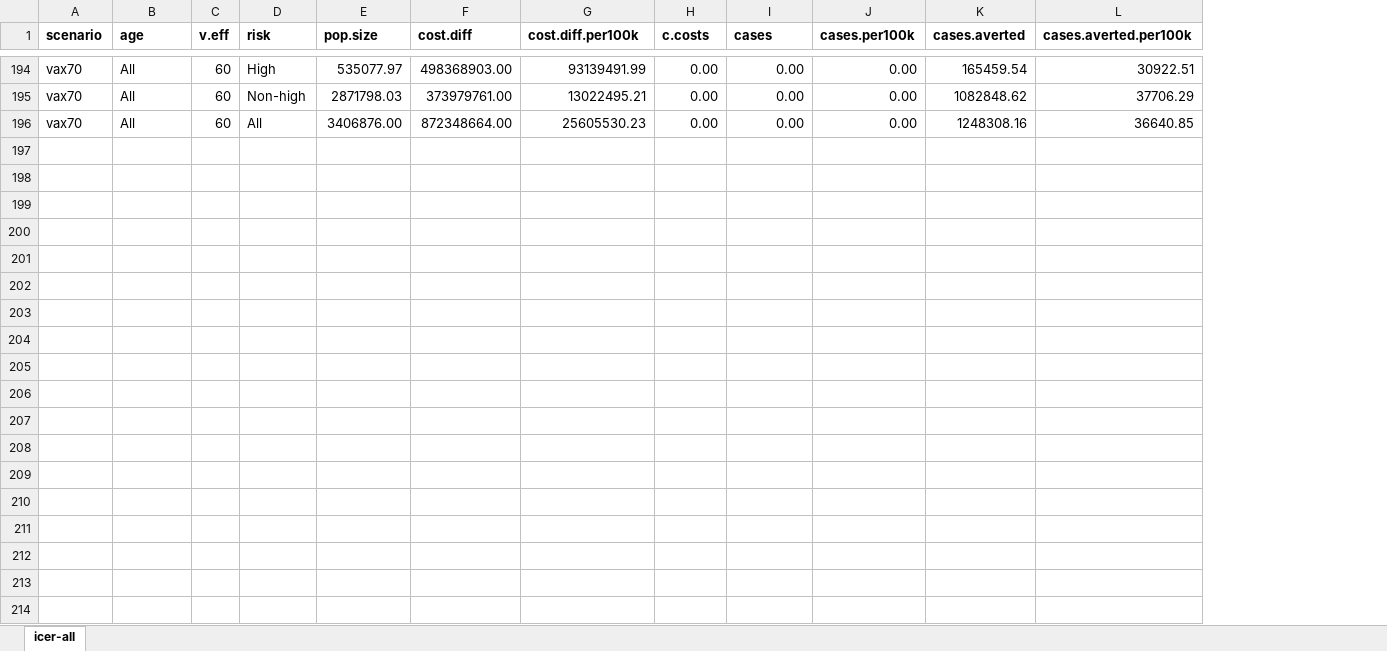
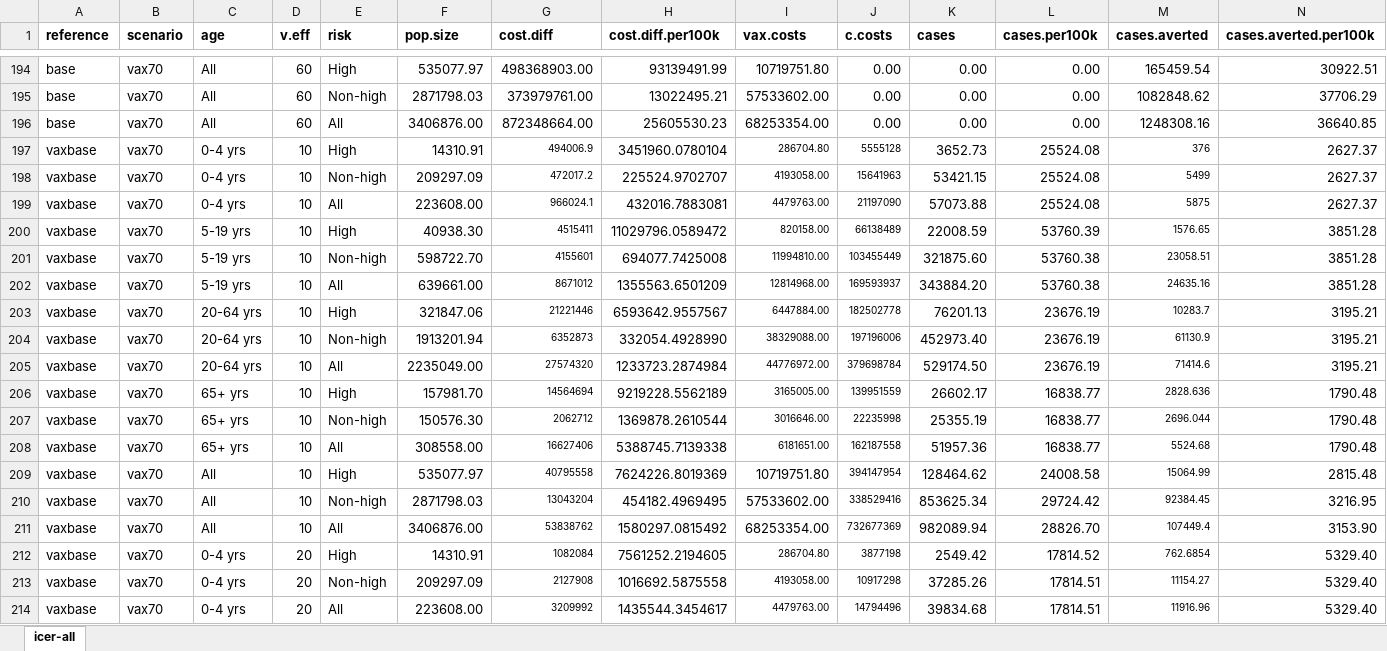
Before and after one commit to gloriakang/economic-influenza, an Excel workbook: df/icer-all.xlsx, sheet icer-all, drawn as a sheet; only a part is shown, gaps mark what is left out; values as stored, in another font and other column widths than the file's, no borders; rows hold the shown columns only; the diff covers the shown part only; the diff names each change by its address in the sheet, - before the commit and + after, or states it on an @@ line.

```diff
--- a/df/icer-all.xlsx (sheet icer-all)
+++ b/df/icer-all.xlsx (sheet icer-all)
+column A (reference), rows 194-196: all base
+column I (vax.costs), rows 194-196: 10719751.80 | 57533602.00 | 68253354.00
+row 197: vaxbase | vax70 | 0-4 yrs | 10 | High | 14310.91 | 494006.9 | 3451960.0780104 | 286704.80 | 5555128 | 3652.73 | 25524.08 | 376 | 2627.37
+row 198: vaxbase | vax70 | 0-4 yrs | 10 | Non-high | 209297.09 | 472017.2 | 225524.9702707 | 4193058.00 | 15641963 | 53421.15 | 25524.08 | 5499 | 2627.37
+row 199: vaxbase | vax70 | 0-4 yrs | 10 | All | 223608.00 | 966024.1 | 432016.7883081 | 4479763.00 | 21197090 | 57073.88 | 25524.08 | 5875 | 2627.37
+row 200: vaxbase | vax70 | 5-19 yrs | 10 | High | 40938.30 | 4515411 | 11029796.0589472 | 820158.00 | 66138489 | 22008.59 | 53760.39 | 1576.65 | 3851.28
+row 201: vaxbase | vax70 | 5-19 yrs | 10 | Non-high | 598722.70 | 4155601 | 694077.7425008 | 11994810.00 | 103455449 | 321875.60 | 53760.38 | 23058.51 | 3851.28
+row 202: vaxbase | vax70 | 5-19 yrs | 10 | All | 639661.00 | 8671012 | 1355563.6501209 | 12814968.00 | 169593937 | 343884.20 | 53760.38 | 24635.16 | 3851.28
+row 203: vaxbase | vax70 | 20-64 yrs | 10 | High | 321847.06 | 21221446 | 6593642.9557567 | 6447884.00 | 182502778 | 76201.13 | 23676.19 | 10283.7 | 3195.21
+row 204: vaxbase | vax70 | 20-64 yrs | 10 | Non-high | 1913201.94 | 6352873 | 332054.4928990 | 38329088.00 | 197196006 | 452973.40 | 23676.19 | 61130.9 | 3195.21
+row 205: vaxbase | vax70 | 20-64 yrs | 10 | All | 2235049.00 | 27574320 | 1233723.2874984 | 44776972.00 | 379698784 | 529174.50 | 23676.19 | 71414.6 | 3195.21
+row 206: vaxbase | vax70 | 65+ yrs | 10 | High | 157981.70 | 14564694 | 9219228.5562189 | 3165005.00 | 139951559 | 26602.17 | 16838.77 | 2828.636 | 1790.48
+row 207: vaxbase | vax70 | 65+ yrs | 10 | Non-high | 150576.30 | 2062712 | 1369878.2610544 | 3016646.00 | 22235998 | 25355.19 | 16838.77 | 2696.044 | 1790.48
+row 208: vaxbase | vax70 | 65+ yrs | 10 | All | 308558.00 | 16627406 | 5388745.7139338 | 6181651.00 | 162187558 | 51957.36 | 16838.77 | 5524.68 | 1790.48
+row 209: vaxbase | vax70 | All | 10 | High | 535077.97 | 40795558 | 7624226.8019369 | 10719751.80 | 394147954 | 128464.62 | 24008.58 | 15064.99 | 2815.48
+row 210: vaxbase | vax70 | All | 10 | Non-high | 2871798.03 | 13043204 | 454182.4969495 | 57533602.00 | 338529416 | 853625.34 | 29724.42 | 92384.45 | 3216.95
+row 211: vaxbase | vax70 | All | 10 | All | 3406876.00 | 53838762 | 1580297.0815492 | 68253354.00 | 732677369 | 982089.94 | 28826.70 | 107449.4 | 3153.90
+row 212: vaxbase | vax70 | 0-4 yrs | 20 | High | 14310.91 | 1082084 | 7561252.2194605 | 286704.80 | 3877198 | 2549.42 | 17814.52 | 762.6854 | 5329.40
+row 213: vaxbase | vax70 | 0-4 yrs | 20 | Non-high | 209297.09 | 2127908 | 1016692.5875558 | 4193058.00 | 10917298 | 37285.26 | 17814.51 | 11154.27 | 5329.40
+row 214: vaxbase | vax70 | 0-4 yrs | 20 | All | 223608.00 | 3209992 | 1435544.3454617 | 4479763.00 | 14794496 | 39834.68 | 17814.51 | 11916.96 | 5329.40
```
Also changed, not shown: 12 added rows and cell formats elsewhere in this sheet, formulas that keep their value, 10 other files.
